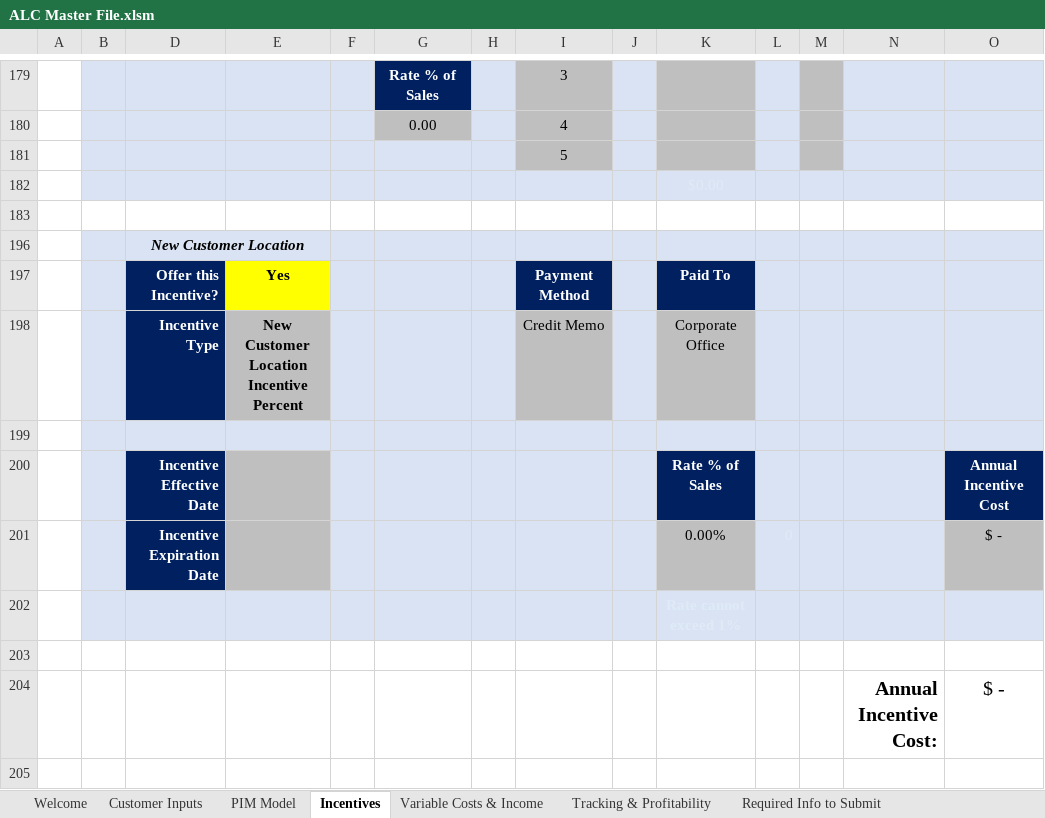
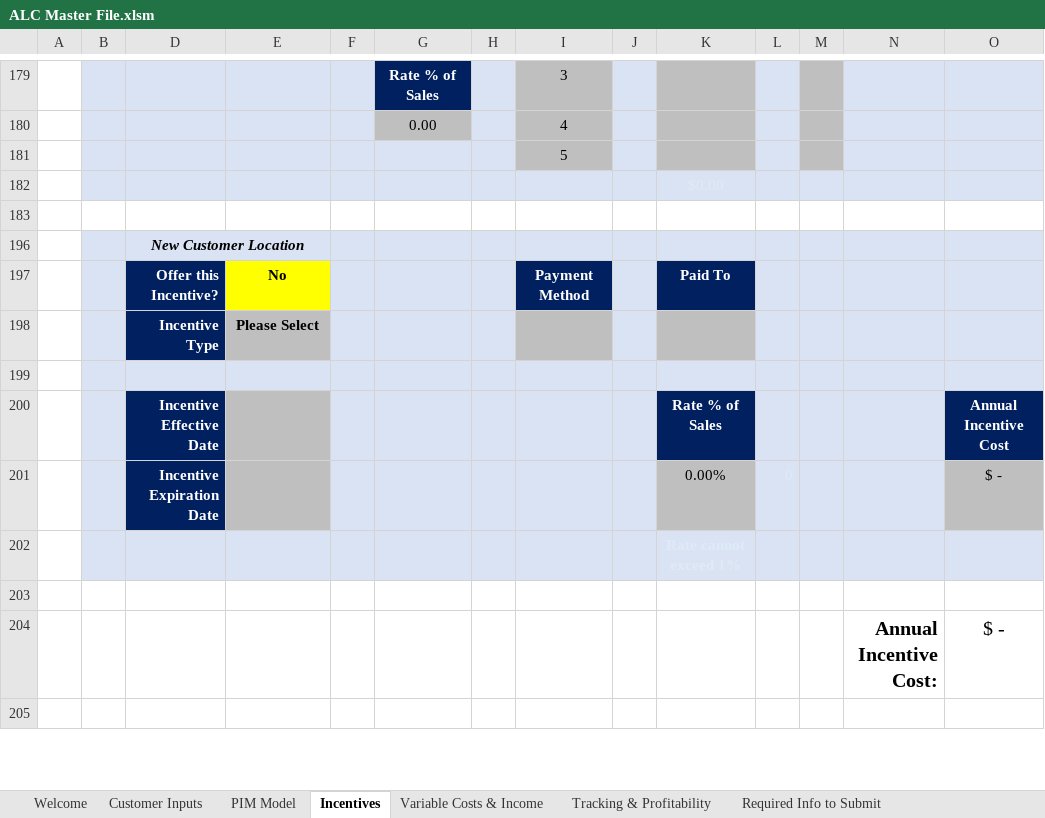
Before and after one commit to Ushadevi-velusamy/ALC, an Excel workbook: ALC Master File.xlsm, sheet Incentives, drawn as a sheet; only a part is shown, gaps mark what is left out; values as stored, in another font and other column widths than the file's, no borders; charts and pictures and conditional formats not drawn; removed rows and columns are numbered as before the commit, all else as after; rows hold the shown columns only; the diff names each change by its address in the sheet, - before the commit and + after, or states it on an @@ line.

Commit message:
Fixed issues

```diff
--- a/ALC Master File.xlsm (sheet Incentives)
+++ b/ALC Master File.xlsm (sheet Incentives)
-E197: Yes
+E197: No
-row 198:  |  | Incentive Type | New Customer Location Incentive Percent |  |  |  | Credit Memo |  | Corporate Office
+row 198:  |  | Incentive Type | Please Select
```
Also changed, not shown: sheet Welcome.
